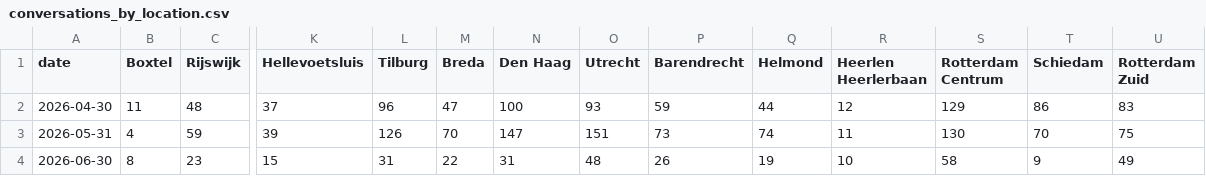
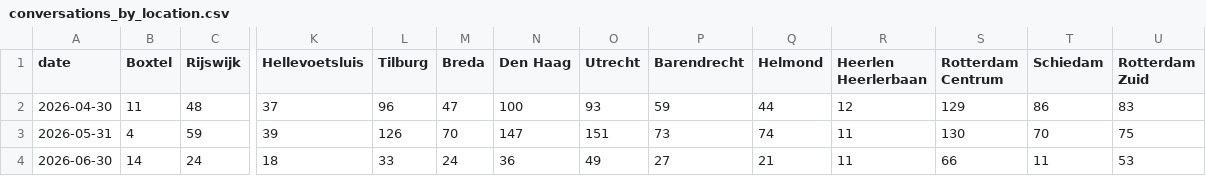
Before and after one commit to scalato/1box-dashboard, a CSV file: data/sp/conversations_by_location.csv, drawn as a sheet; only a part is shown, gaps mark what is left out; the diff covers the shown part only; the diff names each change by its address in the sheet, - before the commit and + after, or states it on an @@ line.

Commit message:
Update MIS data - 2026-06-11

```diff
--- a/data/sp/conversations_by_location.csv
+++ b/data/sp/conversations_by_location.csv
-B4 (Boxtel): 8
+B4 (Boxtel): 14
-C4 (Rijswijk): 23
+C4 (Rijswijk): 24
-K4 (Hellevoetsluis): 15
+K4 (Hellevoetsluis): 18
-L4 (Tilburg): 31
+L4 (Tilburg): 33
-M4 (Breda): 22
+M4 (Breda): 24
-N4 (Den Haag): 31
+N4 (Den Haag): 36
-O4 (Utrecht): 48
+O4 (Utrecht): 49
-P4 (Barendrecht): 26
+P4 (Barendrecht): 27
-Q4 (Helmond): 19
+Q4 (Helmond): 21
-R4 (Heerlen Heerlerbaan): 10
+R4 (Heerlen Heerlerbaan): 11
-S4 (Rotterdam Centrum): 58
+S4 (Rotterdam Centrum): 66
-T4 (Schiedam): 9
+T4 (Schiedam): 11
-U4 (Rotterdam Zuid): 49
+U4 (Rotterdam Zuid): 53
```
Also changed, not shown: 7 edited cells elsewhere in this file, data/sp/conversations_by_category.csv, data/sp/escalations_by_category.csv, 3 other files.
